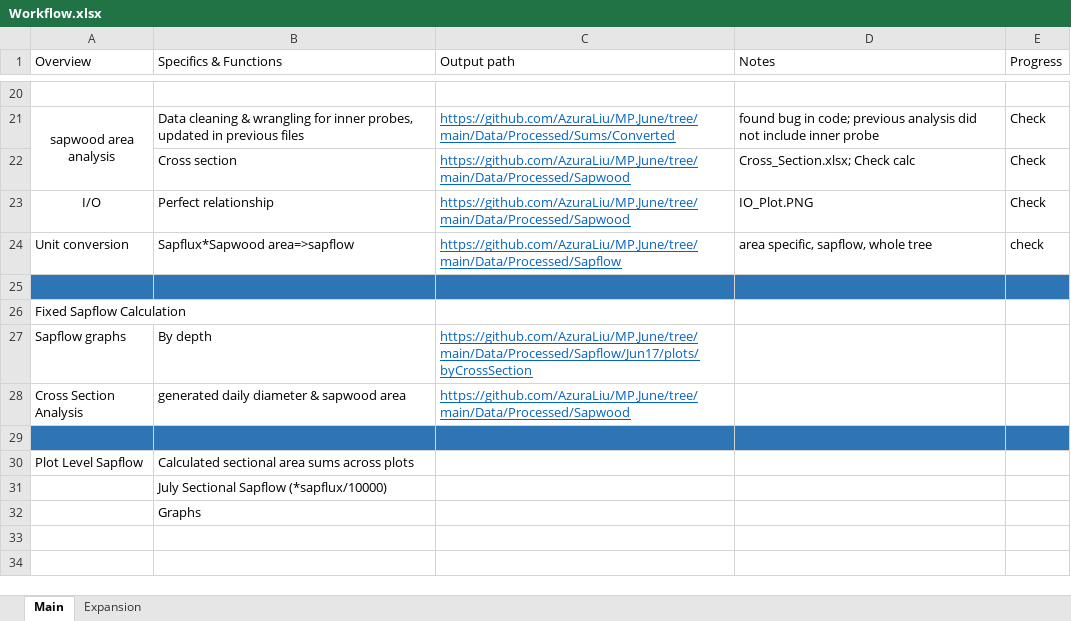
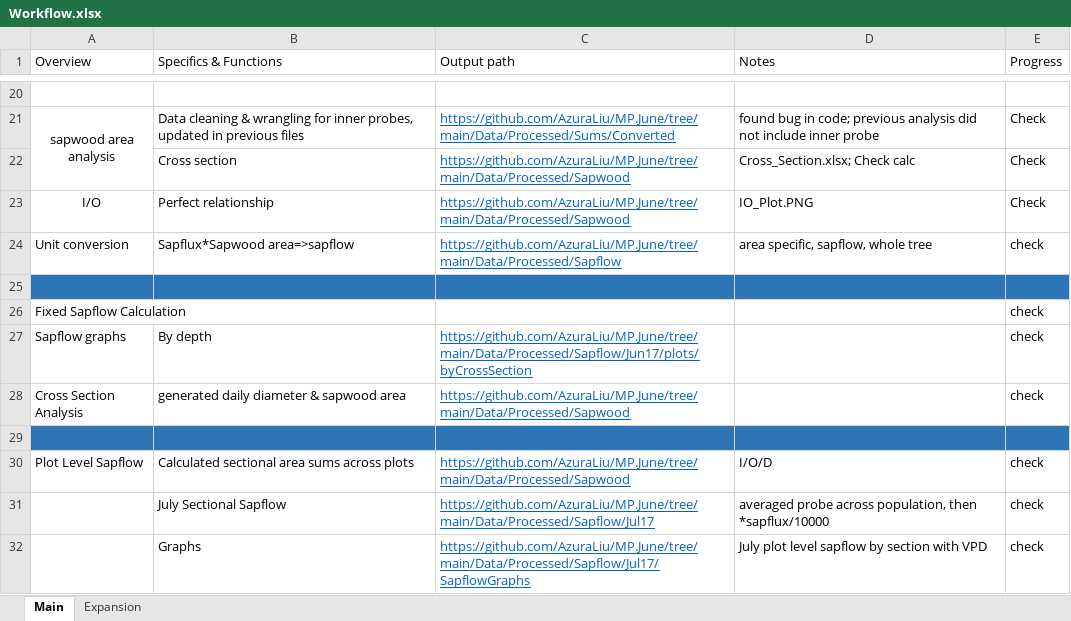
Before and after one commit to AzuraLiu/MP.June, an Excel workbook: Workflow.xlsx, sheet Main, drawn as a sheet; only a part is shown, gaps mark what is left out; values as stored, in another font and other column widths than the file's, no borders; removed rows and columns are numbered as before the commit, all else as after; the diff names each change by its address in the sheet, - before the commit and + after, or states it on an @@ line.

```diff
--- a/Workflow.xlsx (sheet Main)
+++ b/Workflow.xlsx (sheet Main)
-E26:E28 (Progress): (empty)
+E26:E28 (Progress): check
-C30 (Output path): (empty)
+C30 (Output path): https://github.com/AzuraLiu/MP.June/tree/main/Data/Processed/Sapwood
-D30 (Notes): (empty)
+D30 (Notes): I/O/D
-E30 (Progress): (empty)
+E30 (Progress): check
-row 31:  | July Sectional Sapflow (*sapflux/10000)
+row 31:  | July Sectional Sapflow | https://github.com/AzuraLiu/MP.June/tree/main/Data/Processed/Sapflow/Jul17 | averaged probe across population, then *sapflux/10000 | check
-C32 (Output path): (empty)
+C32 (Output path): https://github.com/AzuraLiu/MP.June/tree/main/Data/Processed/Sapflow/Jul17/SapflowGraphs
-D32 (Notes): (empty)
+D32 (Notes): July plot level sapflow by section with VPD
-E32 (Progress): (empty)
+E32 (Progress): check
```
Also changed, not shown: sheet Expansion, 19 other files.
